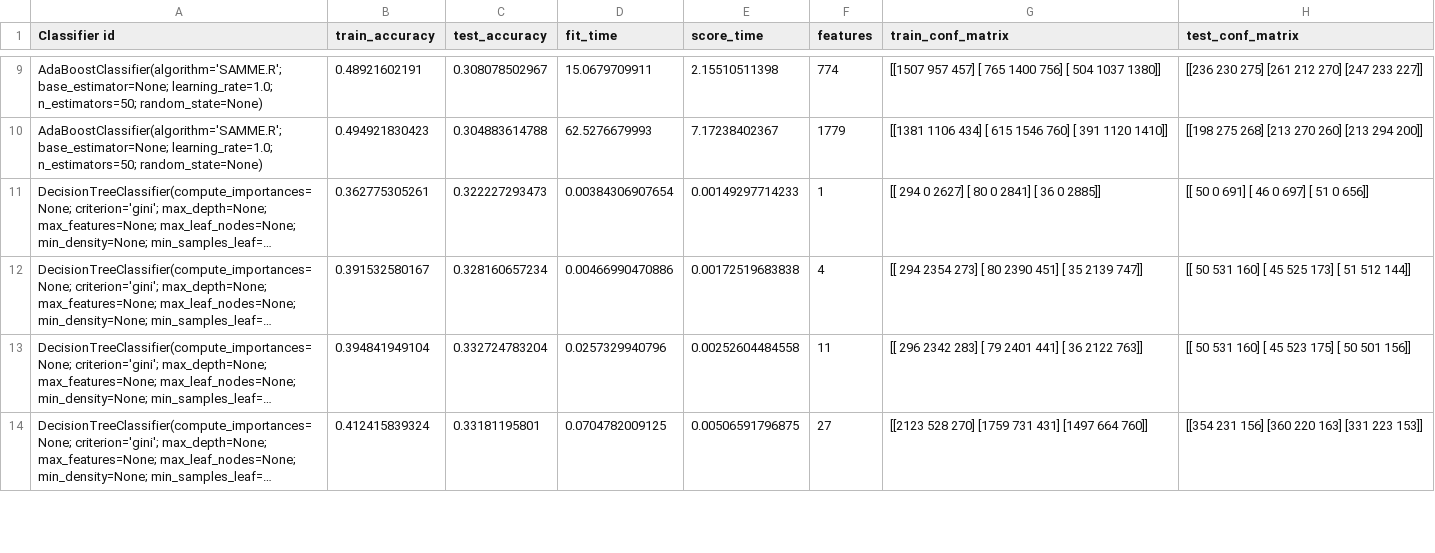
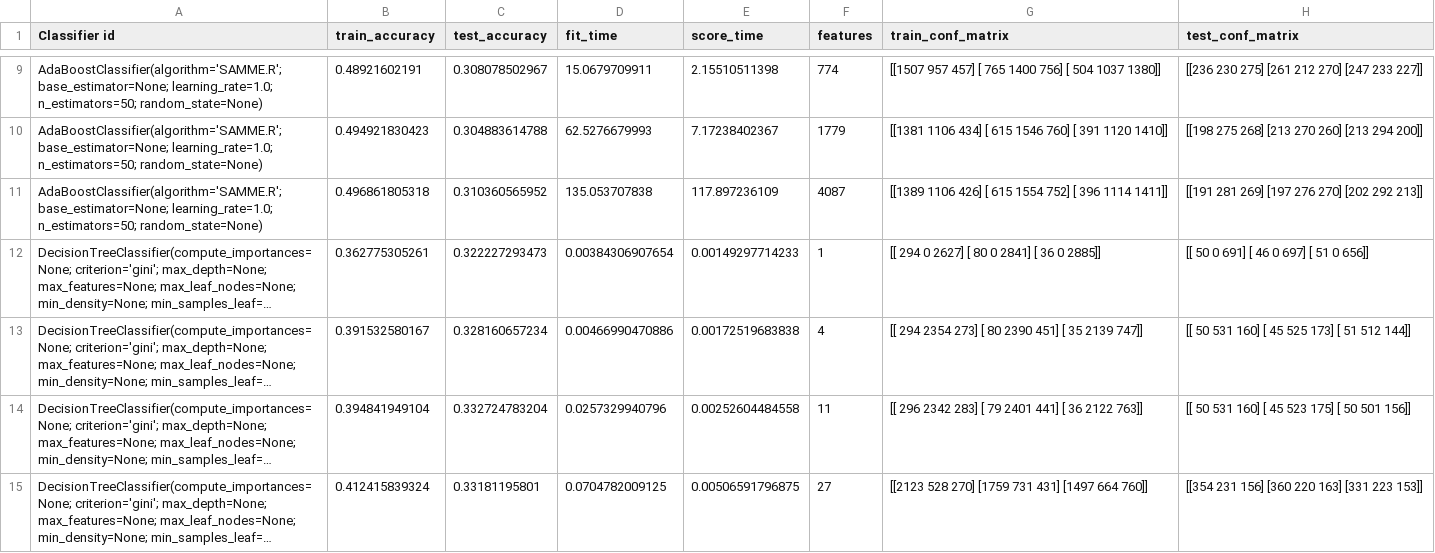
Before and after one commit to HarrieO/Natural-Language-Processing-1, a CSV file: results/M3_classifier_results.csv, drawn as a sheet; only a part is shown, gaps mark what is left out; long unchanged cells end in …; the diff covers the shown part only; the diff names each change by its address in the sheet, - before the commit and + after, or states it on an @@ line.

Commit message:
Results

```diff
--- a/results/M3_classifier_results.csv
+++ b/results/M3_classifier_results.csv
+row 11: AdaBoostClassifier(algorithm='SAMME.R'; base_estimator=None; learning_rate=1.0; n_estimators=50; random_state=None) | 0.496861805318 | 0.310360565952 | 135.053707838 | 117.897236109 | 4087 | [[1389 1106 426] [ 615 1554 752] [ 396 1114 1411]] | [[191 281 269] [197 276 270] [202 292 213]]
```
Also changed, not shown: 11 added rows elsewhere in this file, results/M0_classifier_results.csv, results/M2_classifier_results.csv, 1 other file.
